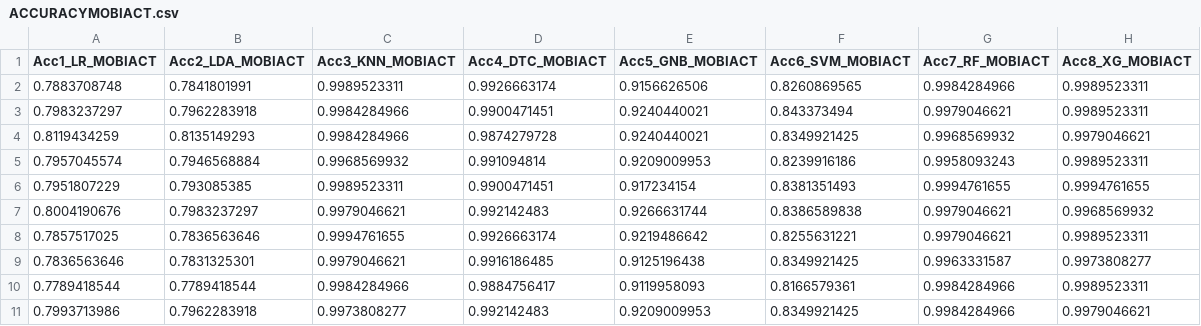
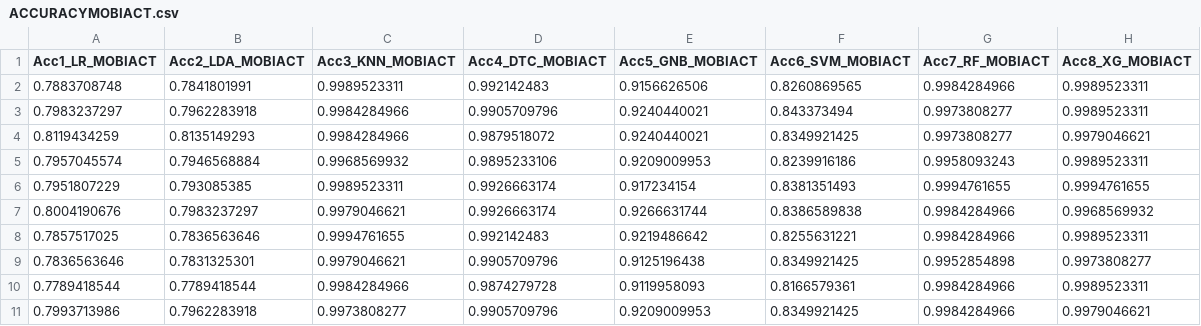
Before and after one commit to LINOSNCHENA/Book-Chapter-June-2022, a CSV file: 5Accuracy/ACC/ACCURACYMOBIACT.csv, drawn as a sheet.

```diff
--- a/5Accuracy/ACC/ACCURACYMOBIACT.csv
+++ b/5Accuracy/ACC/ACCURACYMOBIACT.csv
@@ -1,11 +1,11 @@
 Acc1_LR_MOBIACT,Acc2_LDA_MOBIACT,Acc3_KNN_MOBIACT,Acc4_DTC_MOBIACT,Acc5_GNB_MOBIACT,Acc6_SVM_MOBIACT,Acc7_RF_MOBIACT,Acc8_XG_MOBIACT
-0.7883708748,0.7841801991,0.9989523311,0.9926663174,0.9156626506,0.8260869565,0.9984284966,0.9989523311
-0.7983237297,0.7962283918,0.9984284966,0.9900471451,0.9240440021,0.843373494,0.9979046621,0.9989523311
-0.8119434259,0.8135149293,0.9984284966,0.9874279728,0.9240440021,0.8349921425,0.9968569932,0.9979046621
-0.7957045574,0.7946568884,0.9968569932,0.991094814,0.9209009953,0.8239916186,0.9958093243,0.9989523311
-0.7951807229,0.793085385,0.9989523311,0.9900471451,0.917234154,0.8381351493,0.9994761655,0.9994761655
-0.8004190676,0.7983237297,0.9979046621,0.992142483,0.9266631744,0.8386589838,0.9979046621,0.9968569932
-0.7857517025,0.7836563646,0.9994761655,0.9926663174,0.9219486642,0.8255631221,0.9979046621,0.9989523311
-0.7836563646,0.7831325301,0.9979046621,0.9916186485,0.9125196438,0.8349921425,0.9963331587,0.9973808277
-0.7789418544,0.7789418544,0.9984284966,0.9884756417,0.9119958093,0.8166579361,0.9984284966,0.9989523311
-0.7993713986,0.7962283918,0.9973808277,0.992142483,0.9209009953,0.8349921425,0.9984284966,0.9979046621
+0.7883708748,0.7841801991,0.9989523311,0.992142483,0.9156626506,0.8260869565,0.9984284966,0.9989523311
+0.7983237297,0.7962283918,0.9984284966,0.9905709796,0.9240440021,0.843373494,0.9973808277,0.9989523311
+0.8119434259,0.8135149293,0.9984284966,0.9879518072,0.9240440021,0.8349921425,0.9973808277,0.9979046621
+0.7957045574,0.7946568884,0.9968569932,0.9895233106,0.9209009953,0.8239916186,0.9958093243,0.9989523311
+0.7951807229,0.793085385,0.9989523311,0.9926663174,0.917234154,0.8381351493,0.9994761655,0.9994761655
+0.8004190676,0.7983237297,0.9979046621,0.9926663174,0.9266631744,0.8386589838,0.9984284966,0.9968569932
+0.7857517025,0.7836563646,0.9994761655,0.992142483,0.9219486642,0.8255631221,0.9984284966,0.9989523311
+0.7836563646,0.7831325301,0.9979046621,0.9905709796,0.9125196438,0.8349921425,0.9952854898,0.9973808277
+0.7789418544,0.7789418544,0.9984284966,0.9874279728,0.9119958093,0.8166579361,0.9984284966,0.9989523311
+0.7993713986,0.7962283918,0.9973808277,0.9905709796,0.9209009953,0.8349921425,0.9984284966,0.9979046621
```
Also changed, not shown: 5Accuracy/ACC/ACCURACYSISFALL.csv, 5Accuracy/ACC/ACCURACYUCIHAR.csv, 54 other files.
